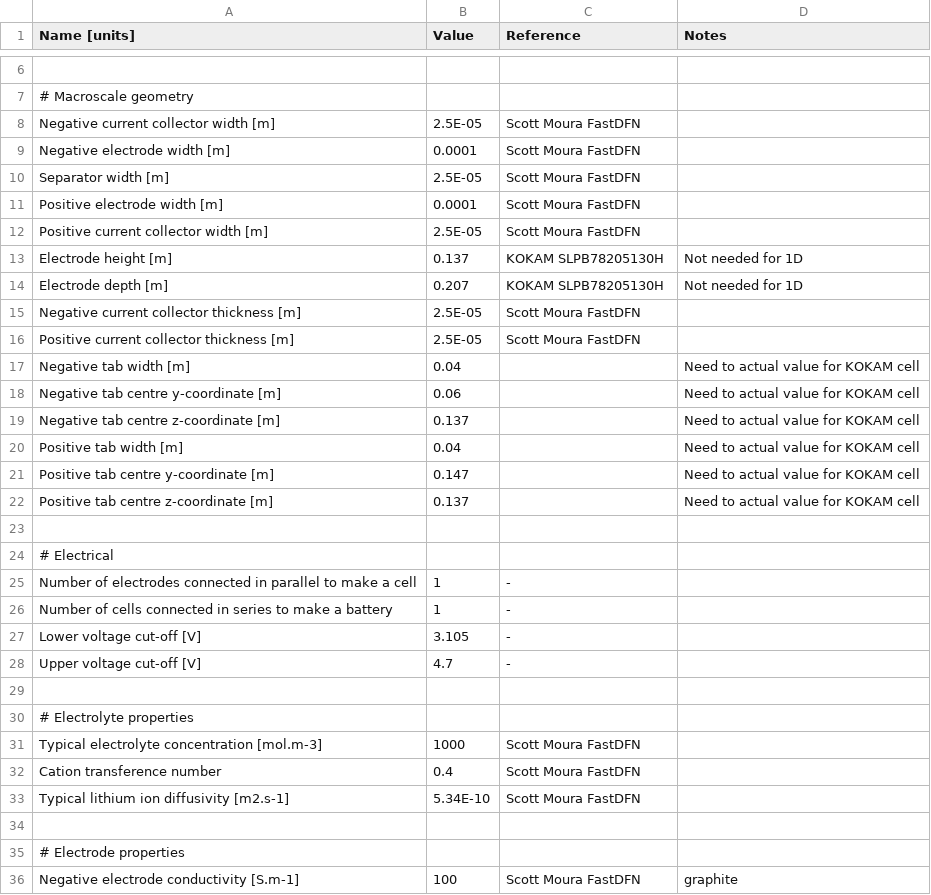
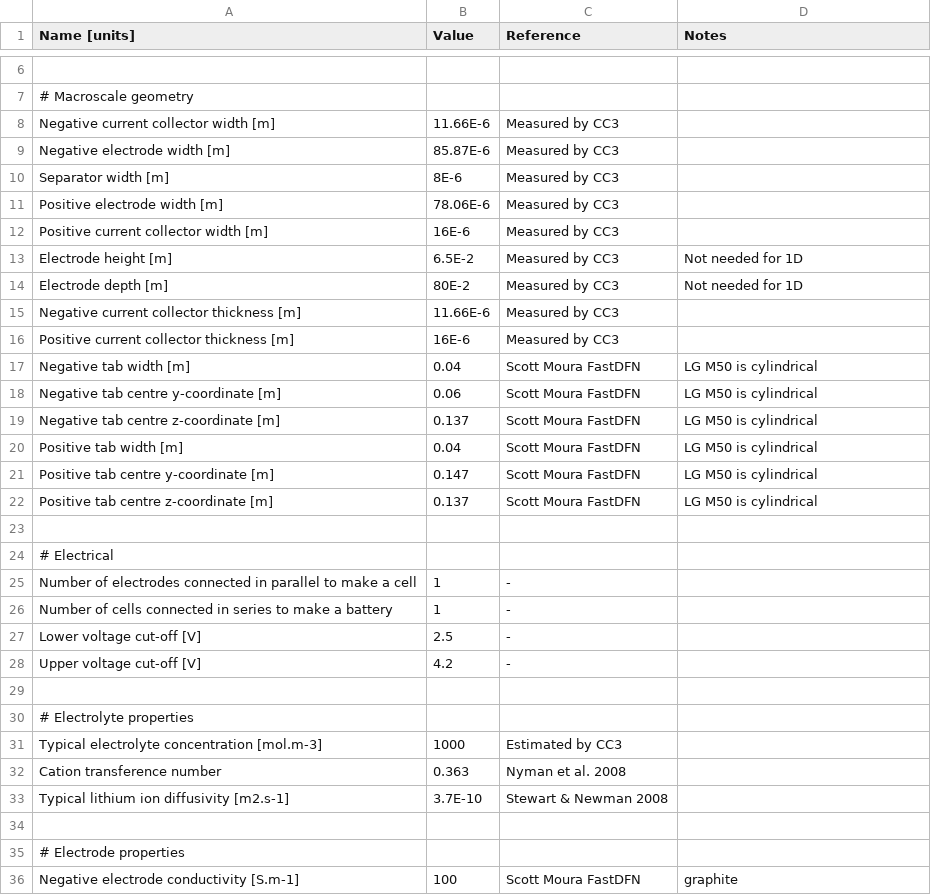
Before and after one commit to brosaplanella/PyBaMM, a CSV file: input/parameters/lithium-ion/LGM50_parameters.csv, drawn as a sheet; only a part is shown, gaps mark what is left out; the diff covers the shown part only; the diff names each change by its address in the sheet, - before the commit and + after, or states it on an @@ line.

Commit message:
#573 include first batch of parameters

```diff
--- a/input/parameters/lithium-ion/LGM50_parameters.csv
+++ b/input/parameters/lithium-ion/LGM50_parameters.csv
-B8 (Value): 2.5E-05
+B8 (Value): 11.66E-6
-C8:C12 (Reference): Scott Moura FastDFN
+C8:C12 (Reference): Measured by CC3
-B9 (Value): 0.0001
+B9 (Value): 85.87E-6
-B10 (Value): 2.5E-05
+B10 (Value): 8E-6
-B11 (Value): 0.0001
+B11 (Value): 78.06E-6
-B12 (Value): 2.5E-05
+B12 (Value): 16E-6
-B13 (Value): 0.137
+B13 (Value): 6.5E-2
-C13:C14 (Reference): KOKAM SLPB78205130H
+C13:C14 (Reference): Measured by CC3
-B14 (Value): 0.207
+B14 (Value): 80E-2
-B15 (Value): 2.5E-05
+B15 (Value): 11.66E-6
-C15:C16 (Reference): Scott Moura FastDFN
+C15:C16 (Reference): Measured by CC3
-B16 (Value): 2.5E-05
+B16 (Value): 16E-6
-C17:C22 (Reference): (empty)
+C17:C22 (Reference): Scott Moura FastDFN
-D17:D22 (Notes): Need to actual value for KOKAM cell
+D17:D22 (Notes): LG M50 is cylindrical
-B27 (Value): 3.105
+B27 (Value): 2.5
-B28 (Value): 4.7
+B28 (Value): 4.2
-C31 (Reference): Scott Moura FastDFN
+C31 (Reference): Estimated by CC3
-B32 (Value): 0.4
+B32 (Value): 0.363
-C32 (Reference): Scott Moura FastDFN
+C32 (Reference): Nyman et al. 2008
-B33 (Value): 5.34E-10
+B33 (Value): 3.7E-10
-C33 (Reference): Scott Moura FastDFN
+C33 (Reference): Stewart & Newman 2008
```
Also changed, not shown: 27 edited cells elsewhere in this file.
